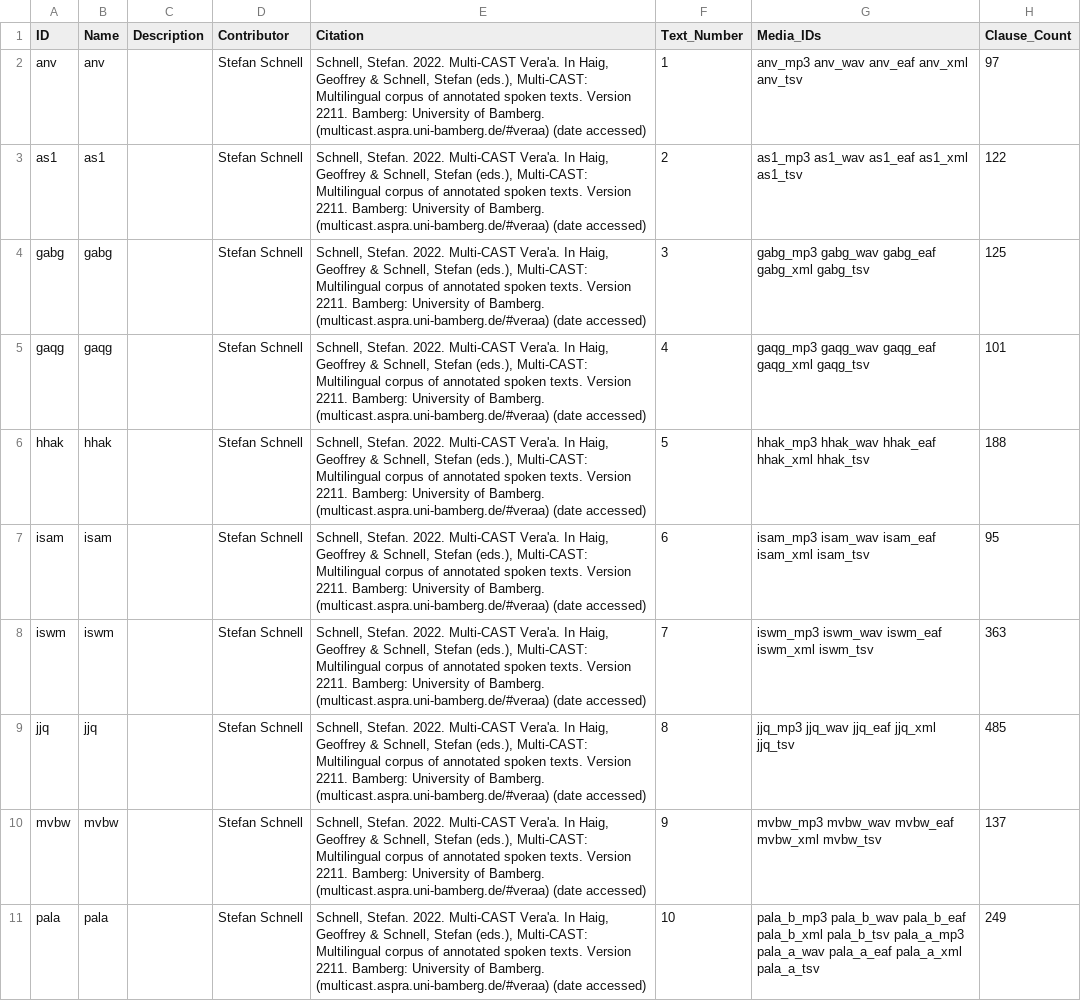
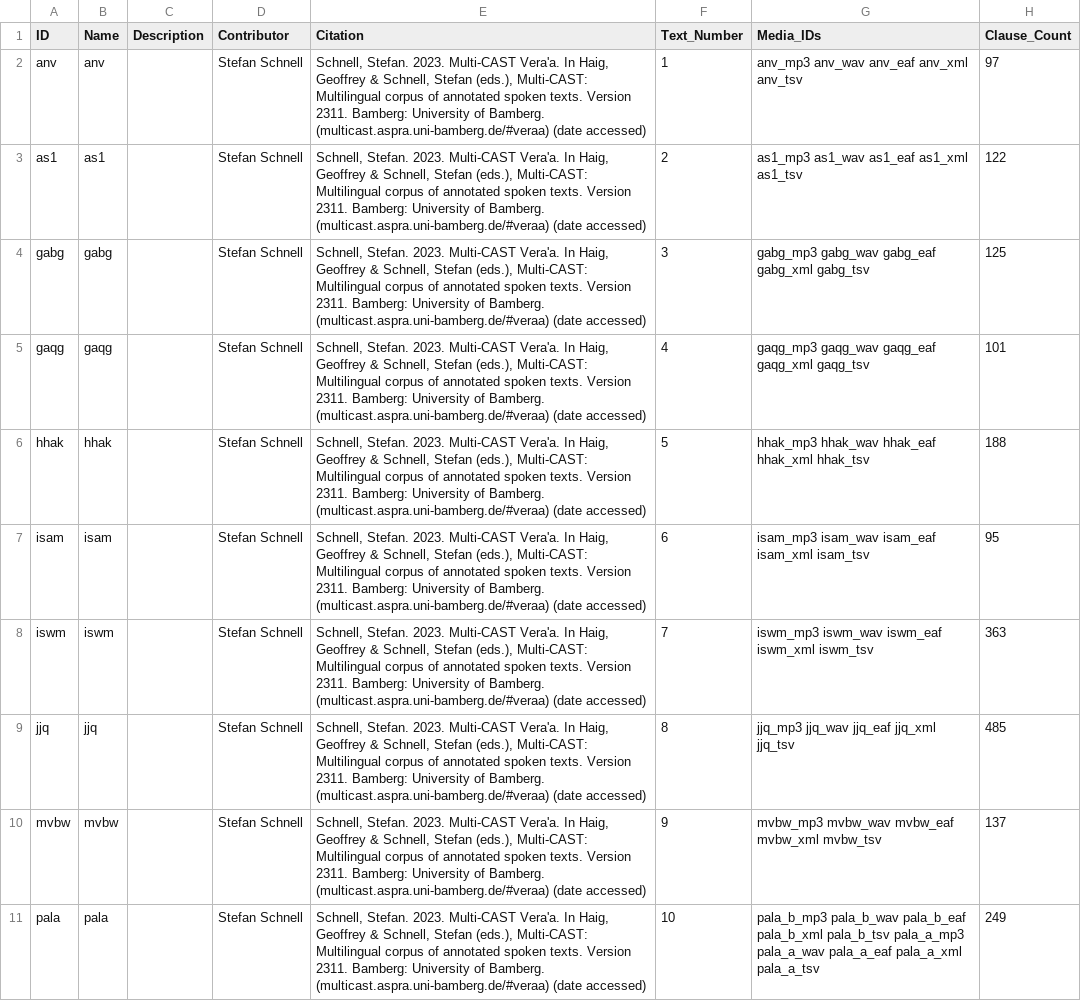
Before and after one commit to Multi-CAST/mcveraa, a CSV file: cldf/texts.csv, drawn as a sheet; only a part is shown; the diff names each change by its address in the sheet, - before the commit and + after, or states it on an @@ line.

```diff
--- a/cldf/texts.csv
+++ b/cldf/texts.csv
-E2:E11 (Citation): Schnell, Stefan. 2022. Multi-CAST Vera'a. In Haig, Geoffrey & Schnell, Stefan (eds.), Multi-CAST: Multilingual corpus of annotated spoken texts. Version 2211. Bamberg: University…
+E2:E11 (Citation): Schnell, Stefan. 2023. Multi-CAST Vera'a. In Haig, Geoffrey & Schnell, Stefan (eds.), Multi-CAST: Multilingual corpus of annotated spoken texts. Version 2311. Bamberg: University…
```
Also changed, not shown: cldf/media/mc_veraa_iswm.tsv, 18 other files.
